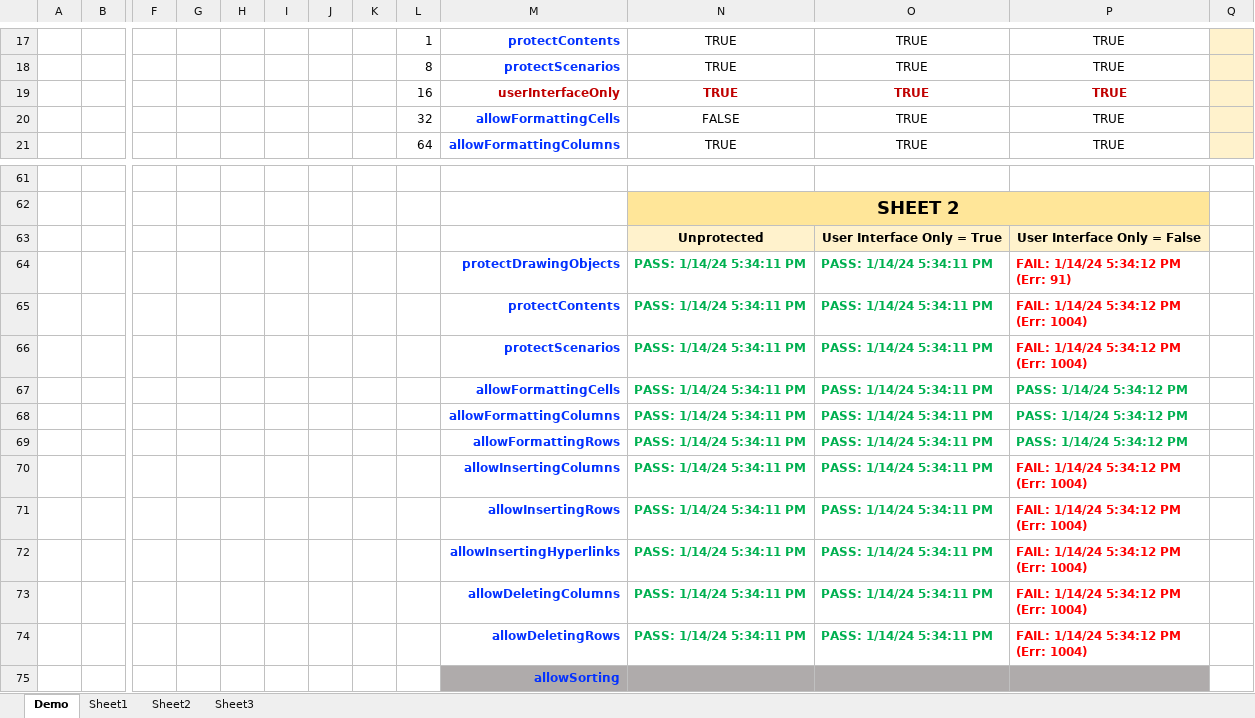
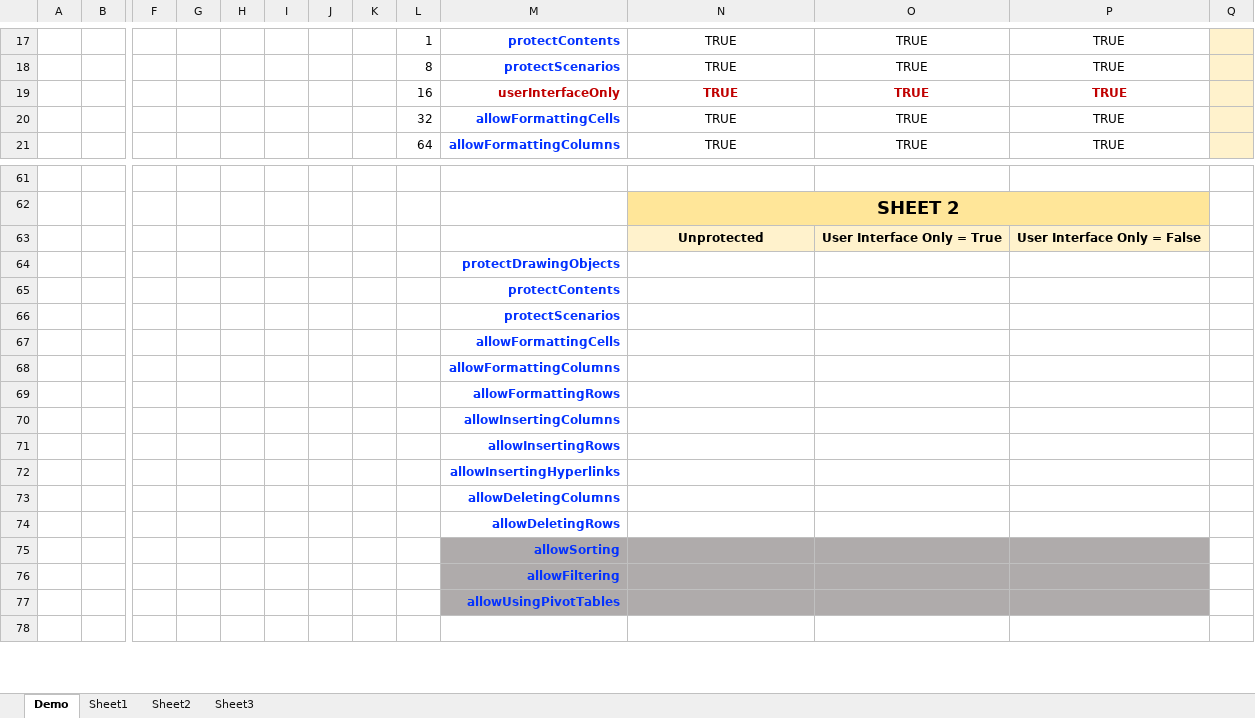
Before and after one commit to lopperman/just-VBA, an Excel workbook: SheetProtection/just-VBA-SheetProtection.xlsm, sheet Demo, drawn as a sheet; only a part is shown, gaps mark what is left out; the shorter side is filled out with more unchanged rows; values as stored, in another font and other column widths than the file's, no borders; charts and pictures not drawn; removed rows and columns are numbered as before the commit, all else as after; rows hold the shown columns only; ↵ is a line break in a cell; the diff covers the shown part only; the diff names each change by its address in the sheet, - before the commit and + after, or states it on an @@ line.

Commit message:
added some help info to SheetProtection demo -pb

```diff
--- a/SheetProtection/just-VBA-SheetProtection.xlsm (sheet Demo)
+++ b/SheetProtection/just-VBA-SheetProtection.xlsm (sheet Demo)
-N20: FALSE
+N20: TRUE
-row 64:  |  |  |  |  |  |  |  |  | protectDrawingObjects | PASS: 1/14/24 5:34:11 PM | PASS: 1/14/24 5:34:11 PM | FAIL: 1/14/24 5:34:12 PM ↵ (Err: 91)
-row 65:  |  |  |  |  |  |  |  |  | protectContents | PASS: 1/14/24 5:34:11 PM | PASS: 1/14/24 5:34:11 PM | FAIL: 1/14/24 5:34:12 PM ↵ (Err: 1004)
-row 66:  |  |  |  |  |  |  |  |  | protectScenarios | PASS: 1/14/24 5:34:11 PM | PASS: 1/14/24 5:34:11 PM | FAIL: 1/14/24 5:34:12 PM ↵ (Err: 1004)
-row 67:  |  |  |  |  |  |  |  |  | allowFormattingCells | PASS: 1/14/24 5:34:11 PM | PASS: 1/14/24 5:34:11 PM | PASS: 1/14/24 5:34:12 PM
-row 68:  |  |  |  |  |  |  |  |  | allowFormattingColumns | PASS: 1/14/24 5:34:11 PM | PASS: 1/14/24 5:34:11 PM | PASS: 1/14/24 5:34:12 PM
-row 69:  |  |  |  |  |  |  |  |  | allowFormattingRows | PASS: 1/14/24 5:34:11 PM | PASS: 1/14/24 5:34:11 PM | PASS: 1/14/24 5:34:12 PM
-row 70:  |  |  |  |  |  |  |  |  | allowInsertingColumns | PASS: 1/14/24 5:34:11 PM | PASS: 1/14/24 5:34:11 PM | FAIL: 1/14/24 5:34:12 PM ↵ (Err: 1004)
-row 71:  |  |  |  |  |  |  |  |  | allowInsertingRows | PASS: 1/14/24 5:34:11 PM | PASS: 1/14/24 5:34:11 PM | FAIL: 1/14/24 5:34:12 PM ↵ (Err: 1004)
-row 72:  |  |  |  |  |  |  |  |  | allowInsertingHyperlinks | PASS: 1/14/24 5:34:11 PM | PASS: 1/14/24 5:34:11 PM | FAIL: 1/14/24 5:34:12 PM ↵ (Err: 1004)
-row 73:  |  |  |  |  |  |  |  |  | allowDeletingColumns | PASS: 1/14/24 5:34:11 PM | PASS: 1/14/24 5:34:11 PM | FAIL: 1/14/24 5:34:12 PM ↵ (Err: 1004)
-row 74:  |  |  |  |  |  |  |  |  | allowDeletingRows | PASS: 1/14/24 5:34:11 PM | PASS: 1/14/24 5:34:11 PM | FAIL: 1/14/24 5:34:12 PM ↵ (Err: 1004)
+row 64:  |  |  |  |  |  |  |  |  | protectDrawingObjects
+row 65:  |  |  |  |  |  |  |  |  | protectContents
+row 66:  |  |  |  |  |  |  |  |  | protectScenarios
+row 67:  |  |  |  |  |  |  |  |  | allowFormattingCells
+row 68:  |  |  |  |  |  |  |  |  | allowFormattingColumns
+row 69:  |  |  |  |  |  |  |  |  | allowFormattingRows
+row 70:  |  |  |  |  |  |  |  |  | allowInsertingColumns
+row 71:  |  |  |  |  |  |  |  |  | allowInsertingRows
+row 72:  |  |  |  |  |  |  |  |  | allowInsertingHyperlinks
+row 73:  |  |  |  |  |  |  |  |  | allowDeletingColumns
+row 74:  |  |  |  |  |  |  |  |  | allowDeletingRows
```
Also changed, not shown: 22 added rows, 22 removed rows, 1 edited cell and merged cells elsewhere in this sheet, sheet Sheet3, sheet Sheet1, sheet Sheet2, charts or pictures, 1 other file.
